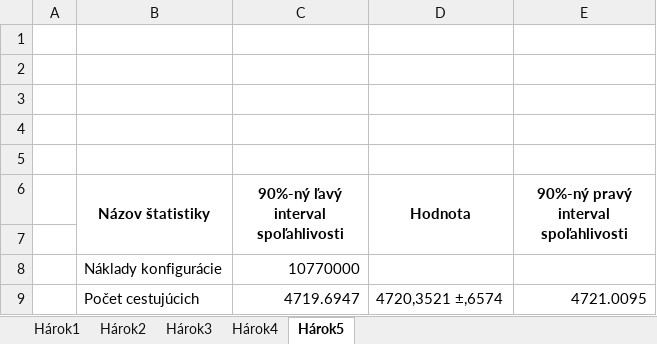
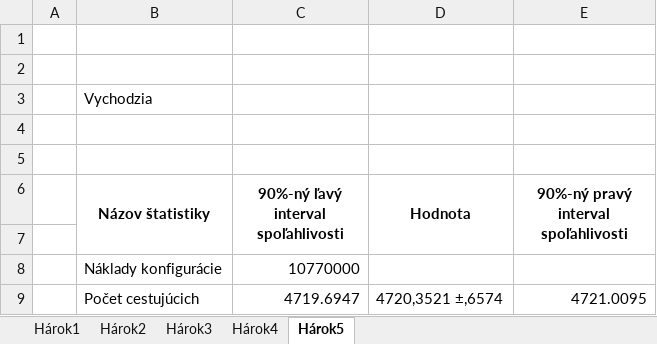
Before and after one commit to andrejBel/DIS-SEM-3, an Excel workbook: Generovanie kodu.xlsx, sheet Hárok5, drawn as a sheet; only a part is shown; values as stored, in another font and other column widths than the file's, no borders; the diff covers the shown part only; the diff names each change by its address in the sheet, - before the commit and + after, or states it on an @@ line.

```diff
--- a/Generovanie kodu.xlsx (sheet Hárok5)
+++ b/Generovanie kodu.xlsx (sheet Hárok5)
-B3 (Názov štatistiky): (empty)
+B3 (Názov štatistiky): Vychodzia
```
Also changed, not shown: 24 added rows elsewhere in this sheet, 3 other files.
